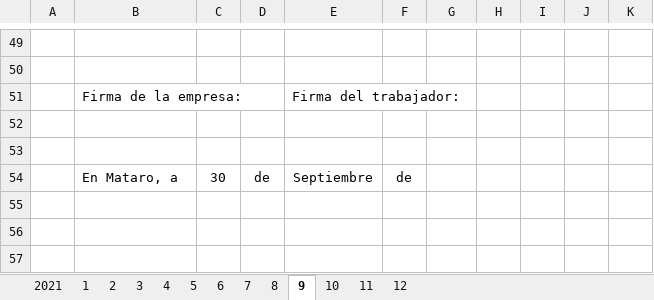
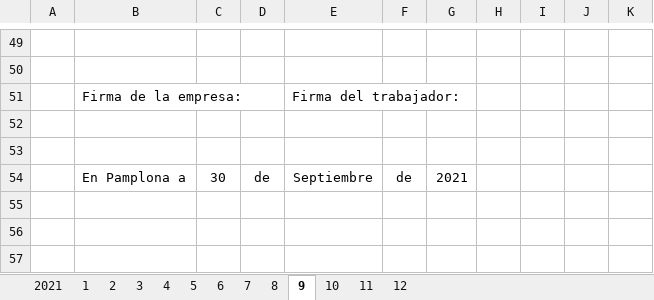
Before and after one commit to Daevid-NoFace/Control-Horarios, an Excel workbook: Test.xlsx, sheet 9, drawn as a sheet; only a part is shown, gaps mark what is left out; values as stored, in another font and other column widths than the file's, no borders; charts and pictures not drawn; the diff names each change by its address in the sheet, - before the commit and + after, or states it on an @@ line.

```diff
--- a/Test.xlsx (sheet 9)
+++ b/Test.xlsx (sheet 9)
-B54: En Mataro, a
+B54: En Pamplona a
-G54: (empty)
+G54: 2021
```
Also changed, not shown: sheet 1, sheet 2, sheet 11, sheet 6, sheet 7, sheet 8, 6 more sheets, charts or pictures, 2021.xlsx, Horary Model.xlsx, 12 other files.
